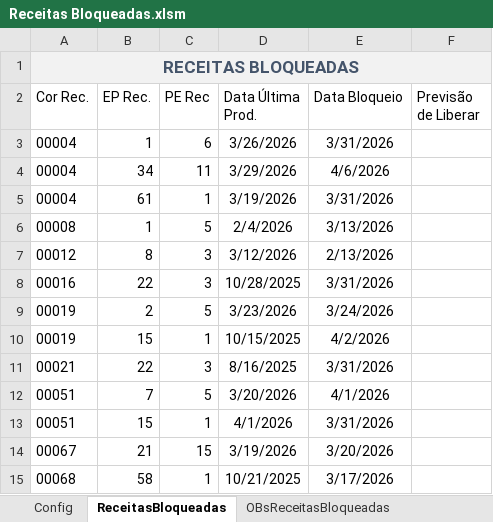
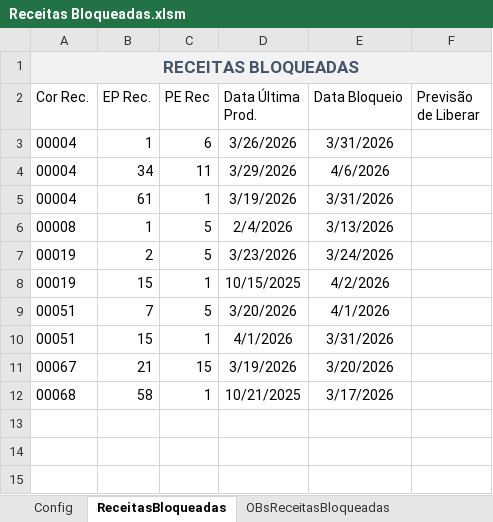
Before and after one commit to GabrielDiasNN/Automacoes-CR, an Excel workbook: Receitas Bloqueadas/Receitas Bloqueadas.xlsm, sheet ReceitasBloqueadas, drawn as a sheet; values as stored, in another font and other column widths than the file's, no borders; table styles not drawn; the diff names each change by its address in the sheet, - before the commit and + after, or states it on an @@ line.

```diff
--- a/Receitas Bloqueadas/Receitas Bloqueadas.xlsm (sheet ReceitasBloqueadas)
+++ b/Receitas Bloqueadas/Receitas Bloqueadas.xlsm (sheet ReceitasBloqueadas)
-row 7: 00012 | 8 | 3 | 3/12/2026 | 2/13/2026
-row 8: 00016 | 22 | 3 | 10/28/2025 | 3/31/2026
-row 11: 00021 | 22 | 3 | 8/16/2025 | 3/31/2026
```
Also changed, not shown: sheet OBsReceitasBloqueadas, Montagem de Terceirizados/Validador_Notas_Montagem.xlsm, Receitas Emitidas/Controle de Receitas Emitidas.xlsm, 12 other files.
